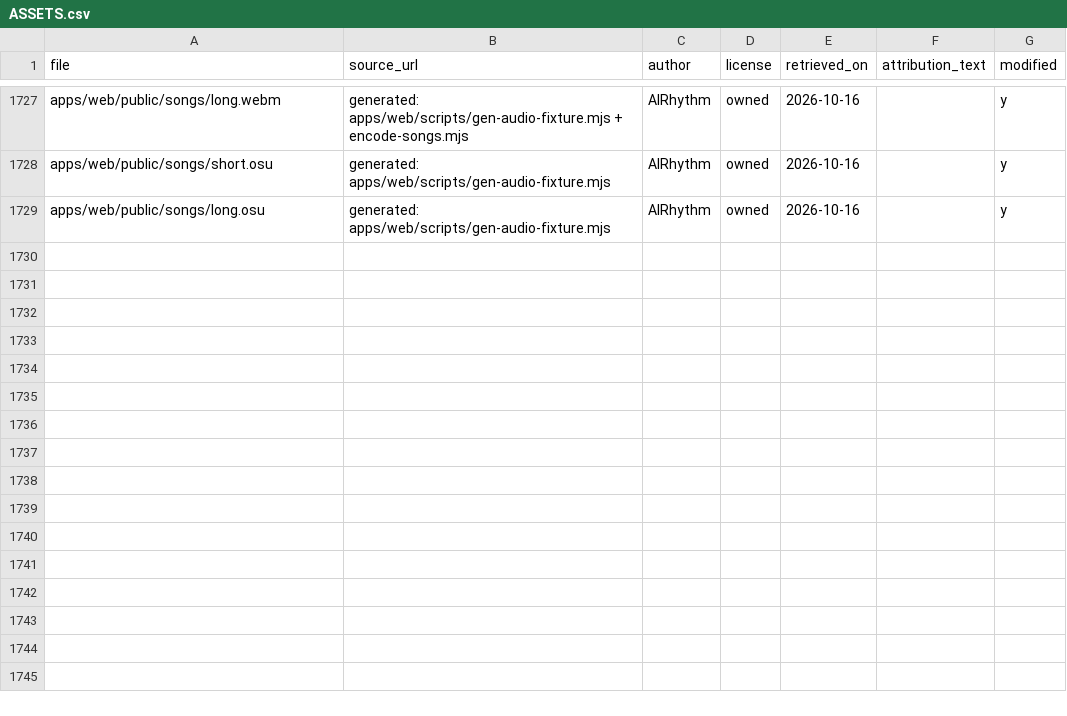
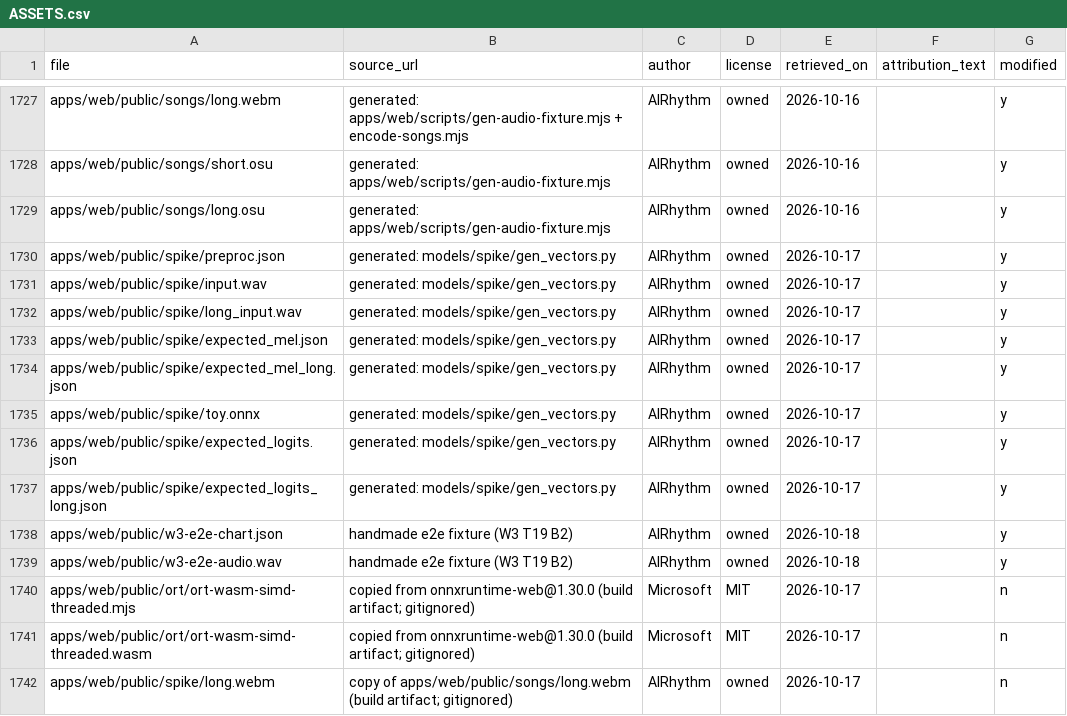
Before and after one commit to MrTerminal303/ai-rhythm, a CSV file: web_app/game/assets/ASSETS.csv, drawn as a sheet; only a part is shown, gaps mark what is left out; the diff names each change by its address in the sheet, - before the commit and + after, or states it on an @@ line.

```diff
--- a/web_app/game/assets/ASSETS.csv
+++ b/web_app/game/assets/ASSETS.csv
+row 1730: apps/web/public/spike/preproc.json | generated: models/spike/gen_vectors.py | AIRhythm | owned | 2026-10-17 |  | y
+row 1731: apps/web/public/spike/input.wav | generated: models/spike/gen_vectors.py | AIRhythm | owned | 2026-10-17 |  | y
+row 1732: apps/web/public/spike/long_input.wav | generated: models/spike/gen_vectors.py | AIRhythm | owned | 2026-10-17 |  | y
+row 1733: apps/web/public/spike/expected_mel.json | generated: models/spike/gen_vectors.py | AIRhythm | owned | 2026-10-17 |  | y
+row 1734: apps/web/public/spike/expected_mel_long.json | generated: models/spike/gen_vectors.py | AIRhythm | owned | 2026-10-17 |  | y
+row 1735: apps/web/public/spike/toy.onnx | generated: models/spike/gen_vectors.py | AIRhythm | owned | 2026-10-17 |  | y
+row 1736: apps/web/public/spike/expected_logits.json | generated: models/spike/gen_vectors.py | AIRhythm | owned | 2026-10-17 |  | y
+row 1737: apps/web/public/spike/expected_logits_long.json | generated: models/spike/gen_vectors.py | AIRhythm | owned | 2026-10-17 |  | y
+row 1738: apps/web/public/w3-e2e-chart.json | handmade e2e fixture (W3 T19 B2) | AIRhythm | owned | 2026-10-18 |  | y
+row 1739: apps/web/public/w3-e2e-audio.wav | handmade e2e fixture (W3 T19 B2) | AIRhythm | owned | 2026-10-18 |  | y
+row 1740: apps/web/public/ort/ort-wasm-simd-threaded.mjs | copied from onnxruntime-web@1.30.0 (build artifact; gitignored) | Microsoft | MIT | 2026-10-17 |  | n
+row 1741: apps/web/public/ort/ort-wasm-simd-threaded.wasm | copied from onnxruntime-web@1.30.0 (build artifact; gitignored) | Microsoft | MIT | 2026-10-17 |  | n
+row 1742: apps/web/public/spike/long.webm | copy of apps/web/public/songs/long.webm (build artifact; gitignored) | AIRhythm | owned | 2026-10-17 |  | n
```
Also changed, not shown: 8 other files.
